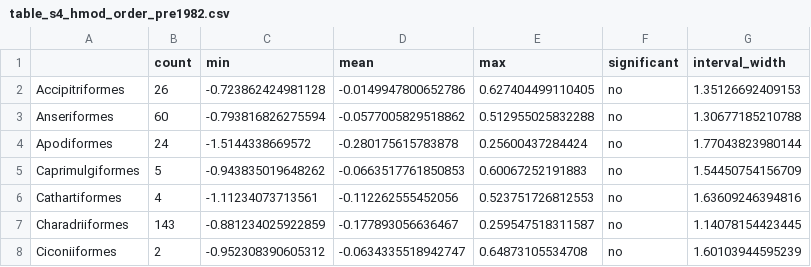
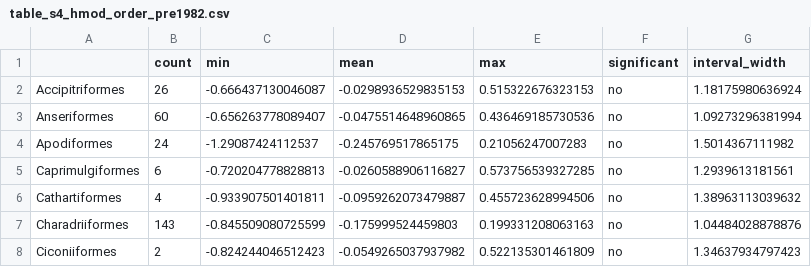
Before and after one commit to gaurav/scinames, a CSV file: Test Cases/AOU Checklists/analysis_by_year/tables/table_s4_hmod_order_pre1982.csv, drawn as a sheet; only a part is shown; the diff covers the shown part only.

```diff
--- a/Test Cases/AOU Checklists/analysis_by_year/tables/table_s4_hmod_order_pre1982.csv
+++ b/Test Cases/AOU Checklists/analysis_by_year/tables/table_s4_hmod_order_pre1982.csv
@@ -1,8 +1,8 @@
 "","count","min","mean","max","significant","interval_width"
-"Accipitriformes",26,-0.723862424981128,-0.0149947800652786,0.627404499110405,"no",1.35126692409153
-"Anseriformes",60,-0.793816826275594,-0.0577005829518862,0.512955025832288,"no",1.30677185210788
-"Apodiformes",24,-1.5144338669572,-0.280175615783878,0.25600437284424,"no",1.77043823980144
-"Caprimulgiformes",5,-0.943835019648262,-0.0663517761850853,0.60067252191883,"no",1.54450754156709
-"Cathartiformes",4,-1.11234073713561,-0.112262555452056,0.523751726812553,"no",1.63609246394816
-"Charadriiformes",143,-0.881234025922859,-0.177893056636467,0.259547518311587,"no",1.14078154423445
-"Ciconiiformes",2,-0.952308390605312,-0.0634335518942747,0.64873105534708,"no",1.60103944595239
+"Accipitriformes",26,-0.666437130046087,-0.0298936529835153,0.515322676323153,"no",1.18175980636924
+"Anseriformes",60,-0.656263778089407,-0.0475514648960865,0.436469185730536,"no",1.09273296381994
+"Apodiformes",24,-1.29087424112537,-0.245769517865175,0.21056247007283,"no",1.5014367111982
+"Caprimulgiformes",6,-0.720204778828813,-0.0260588906116827,0.573756539327285,"no",1.2939613181561
+"Cathartiformes",4,-0.933907501401811,-0.0959262073479887,0.455723628994506,"no",1.38963113039632
+"Charadriiformes",143,-0.845509080725599,-0.175999524459803,0.199331208063163,"no",1.04484028878876
+"Ciconiiformes",2,-0.824244046512423,-0.0549265037937982,0.522135301461809,"no",1.34637934797423
```
Also changed, not shown: 72 edited cells elsewhere in this file, Test Cases/AOU Checklists/analysis_by_year/tables/perfect_reversions_summary.csv, Test Cases/AOU Checklists/analysis_by_year/tables/table_s6_hmod_genus_pre1982.csv, 18 other files.
